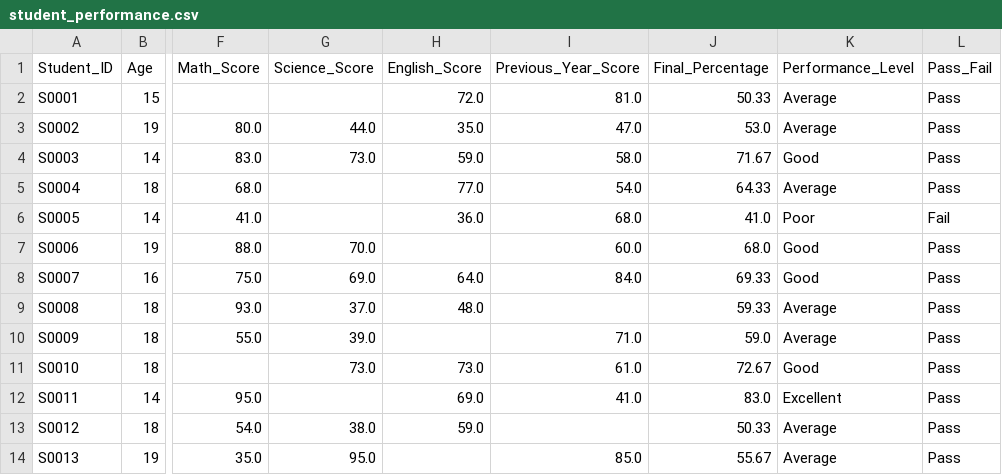
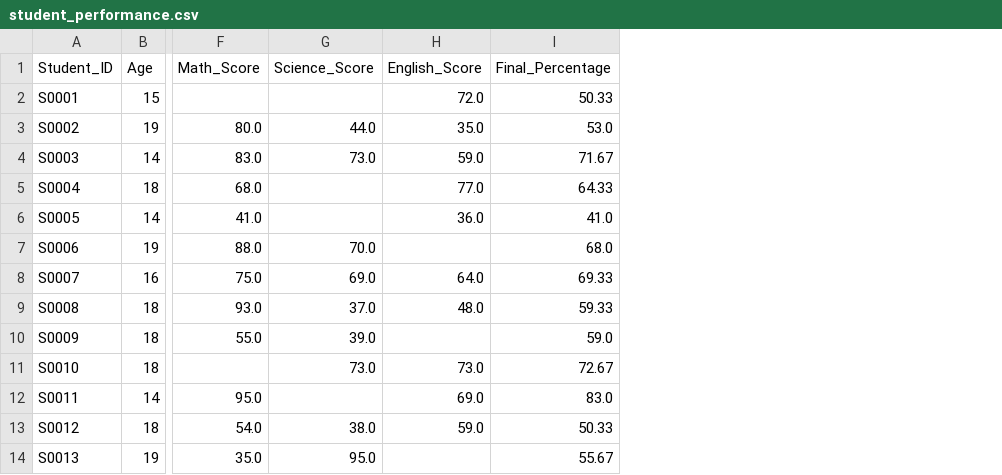
Before and after one commit to Pragnesh-10/Pandas_Notes, a CSV file: student_performance.csv, drawn as a sheet; only a part is shown, gaps mark what is left out; the diff names each change by its address in the sheet, - before the commit and + after, or states it on an @@ line.

```diff
--- a/student_performance.csv
+++ b/student_performance.csv
-column I (Previous_Year_Score), rows 2-14: 81.0 | 47.0 | 58.0 | 54.0 | 68.0 | 60.0 | 84.0 |  | 71.0 | 61.0 | 41.0 |  | 85.0
-column K (Performance_Level), rows 2-14: Average | Average | Good | Average | Poor | Good | Good | Average | Average | Good | Excellent | Average | Average
-column L (Pass_Fail), rows 2-14: Pass | Pass | Pass | Pass | Fail | Pass | Pass | Pass | Pass | Pass | Pass | Pass | Pass
```
Also changed, not shown: 2 other files.
